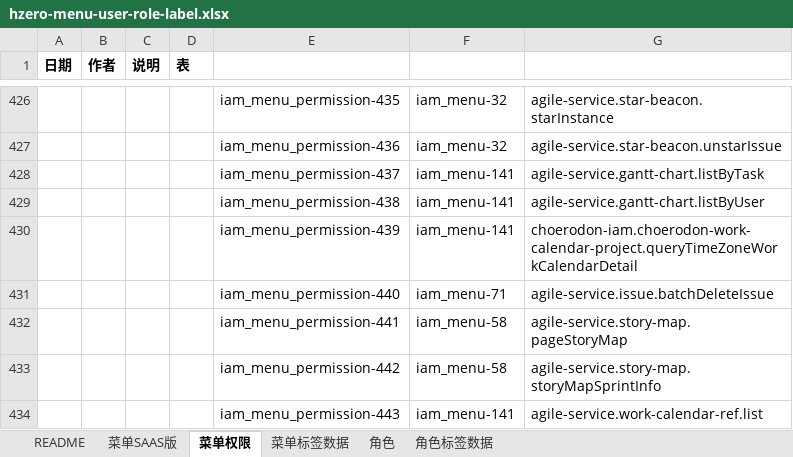
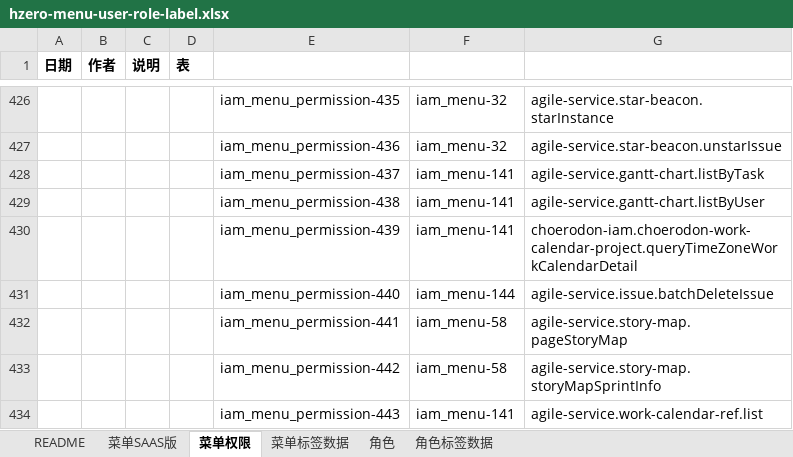
Before and after one commit to open-hand/agile-service, an Excel workbook: src/main/resources/script/db/init-data/agile_service/hzero_platform/hzero-menu-user-role-label.xlsx, sheet 菜单权限, drawn as a sheet; only a part is shown, gaps mark what is left out; values as stored, in another font and other column widths than the file's, no borders; the diff names each change by its address in the sheet, - before the commit and + after, or states it on an @@ line.

```diff
--- a/src/main/resources/script/db/init-data/agile_service/hzero_platform/hzero-menu-user-role-label.xlsx (sheet 菜单权限)
+++ b/src/main/resources/script/db/init-data/agile_service/hzero_platform/hzero-menu-user-role-label.xlsx (sheet 菜单权限)
-F431: iam_menu-71
+F431: iam_menu-144
```
Also changed, not shown: sheet 菜单SAAS版, sheet 角色.
